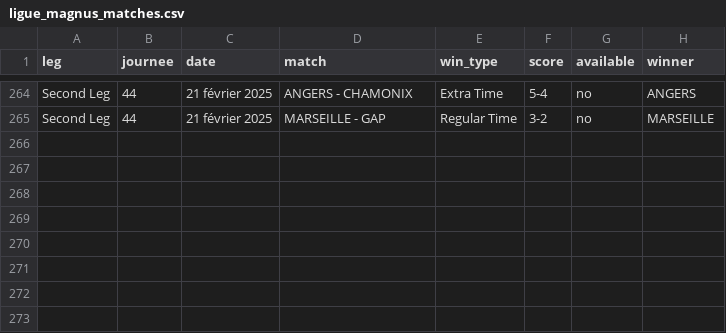
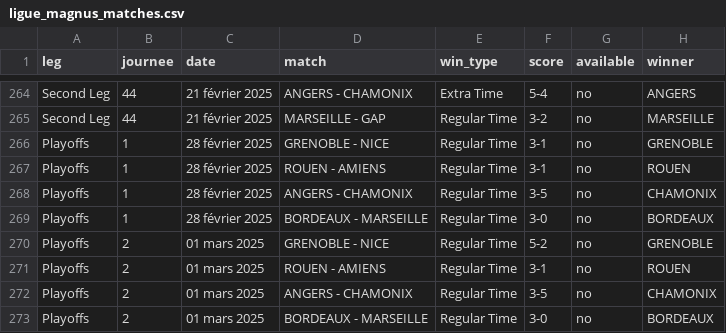
Before and after one commit to MauriceToast/Python_main, a CSV file: ligue_magnus_matches.csv, drawn as a sheet; only a part is shown, gaps mark what is left out; the diff names each change by its address in the sheet, - before the commit and + after, or states it on an @@ line.

Commit message:
Update ligue_magnus_matches.csv

```diff
--- a/ligue_magnus_matches.csv
+++ b/ligue_magnus_matches.csv
+row 266: Playoffs | 1 | 28 février 2025 | GRENOBLE - NICE | Regular Time | 3-1 | no | GRENOBLE
+row 267: Playoffs | 1 | 28 février 2025 | ROUEN - AMIENS | Regular Time | 3-1 | no | ROUEN
+row 268: Playoffs | 1 | 28 février 2025 | ANGERS - CHAMONIX | Regular Time | 3-5 | no | CHAMONIX
+row 269: Playoffs | 1 | 28 février 2025 | BORDEAUX - MARSEILLE | Regular Time | 3-0 | no | BORDEAUX
+row 270: Playoffs | 2 | 01 mars 2025 | GRENOBLE - NICE | Regular Time | 5-2 | no | GRENOBLE
+row 271: Playoffs | 2 | 01 mars 2025 | ROUEN - AMIENS | Regular Time | 3-1 | no | ROUEN
+row 272: Playoffs | 2 | 01 mars 2025 | ANGERS - CHAMONIX | Regular Time | 3-5 | no | CHAMONIX
+row 273: Playoffs | 2 | 01 mars 2025 | BORDEAUX - MARSEILLE | Regular Time | 3-0 | no | BORDEAUX
```
